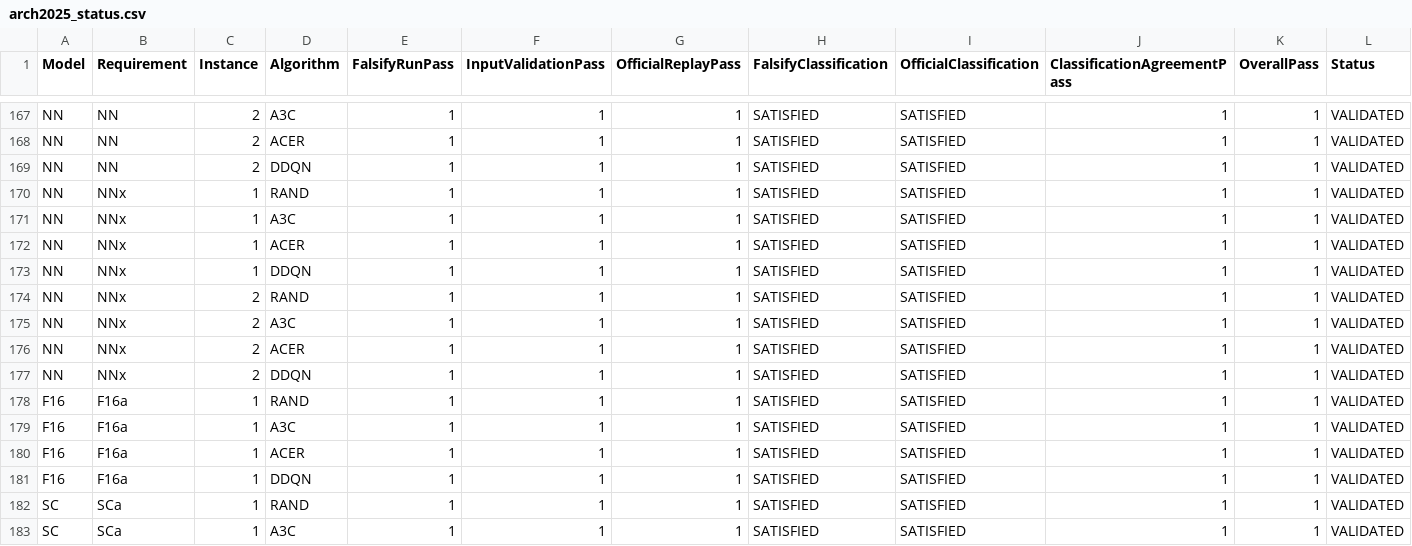
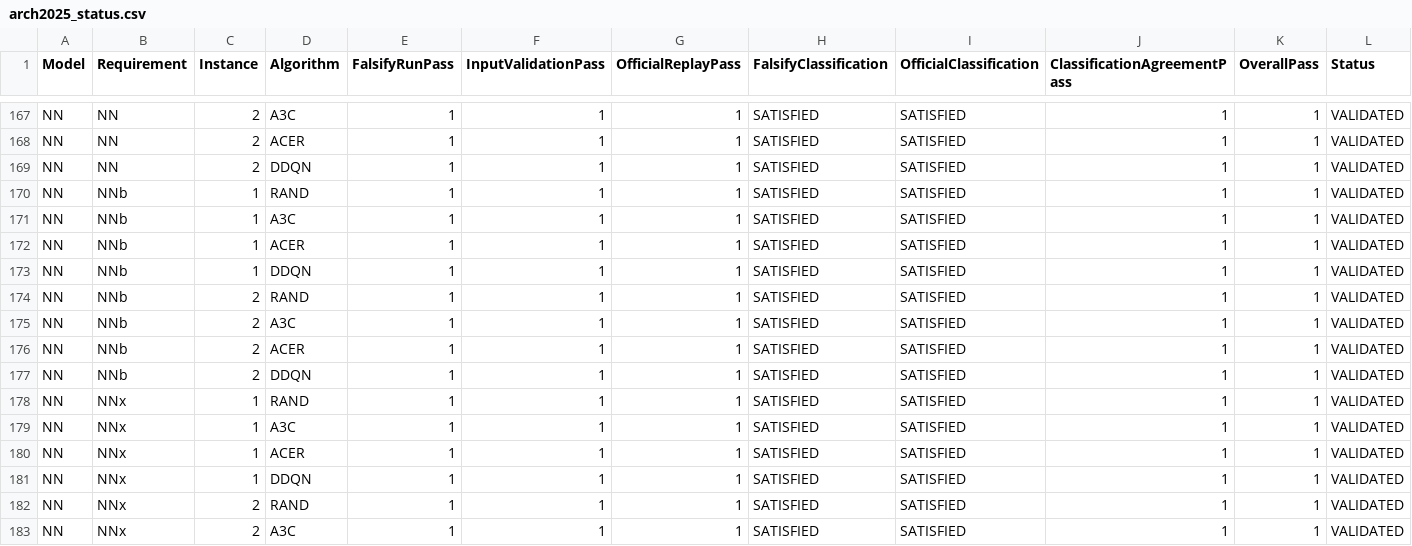
Before and after one commit to 31916/Falsify, a CSV file: results/arch2025/final/arch2025_status.csv, drawn as a sheet; only a part is shown, gaps mark what is left out; the shorter side is filled out with more unchanged rows; the diff covers the shown part only; the diff names each change by its address in the sheet, - before the commit and + after, or states it on an @@ line.

```diff
--- a/results/arch2025/final/arch2025_status.csv
+++ b/results/arch2025/final/arch2025_status.csv
+row 170: NN | NNb | 1 | RAND | 1 | 1 | 1 | SATISFIED | SATISFIED | 1 | 1 | VALIDATED
+row 171: NN | NNb | 1 | A3C | 1 | 1 | 1 | SATISFIED | SATISFIED | 1 | 1 | VALIDATED
+row 172: NN | NNb | 1 | ACER | 1 | 1 | 1 | SATISFIED | SATISFIED | 1 | 1 | VALIDATED
+row 173: NN | NNb | 1 | DDQN | 1 | 1 | 1 | SATISFIED | SATISFIED | 1 | 1 | VALIDATED
+row 174: NN | NNb | 2 | RAND | 1 | 1 | 1 | SATISFIED | SATISFIED | 1 | 1 | VALIDATED
+row 175: NN | NNb | 2 | A3C | 1 | 1 | 1 | SATISFIED | SATISFIED | 1 | 1 | VALIDATED
+row 176: NN | NNb | 2 | ACER | 1 | 1 | 1 | SATISFIED | SATISFIED | 1 | 1 | VALIDATED
+row 177: NN | NNb | 2 | DDQN | 1 | 1 | 1 | SATISFIED | SATISFIED | 1 | 1 | VALIDATED
```
Also changed, not shown: 44 edited cells elsewhere in this file, results/arch2025/compatibility/arch2025_clean_checkout_smoke.csv, results/arch2025/final/arch2025_all_summary.csv, 8 other files.
